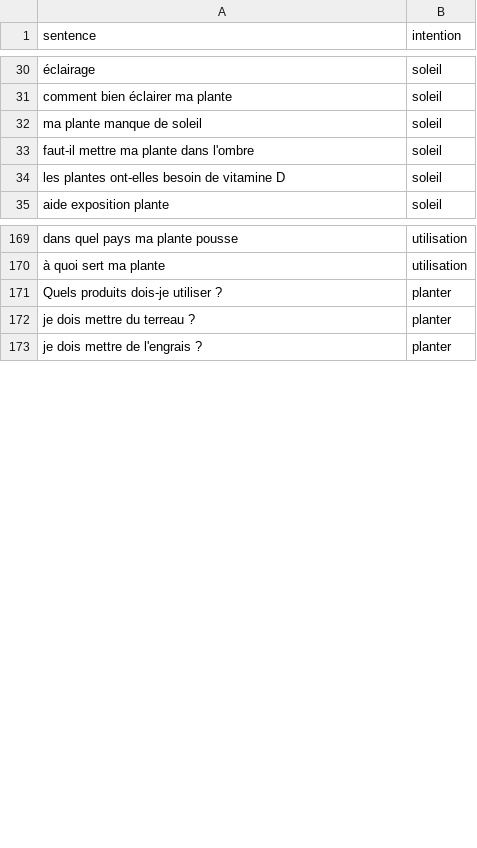
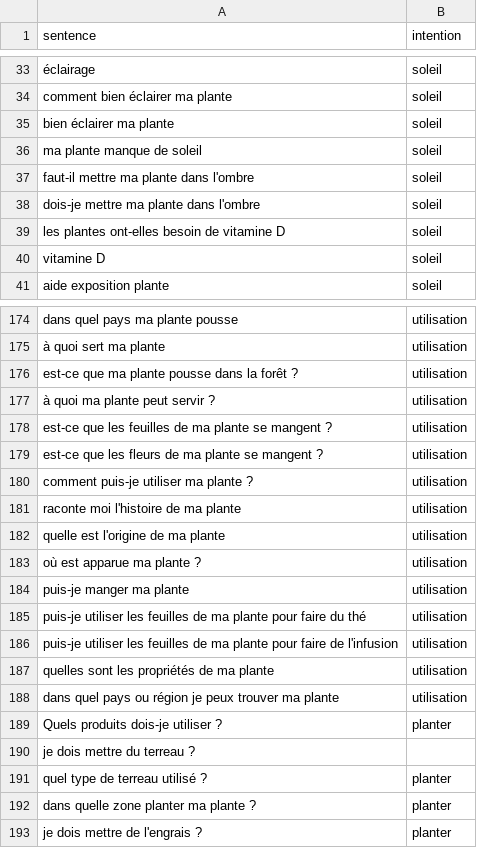
Before and after one commit to Imonor/Vivai-Back, a CSV file: TrainingSet1.csv, drawn as a sheet; only a part is shown, gaps mark what is left out; addresses are those after the commit; the diff covers the shown part only; the diff names each change by its address in the sheet, - before the commit and + after, or states it on an @@ line.

```diff
--- a/TrainingSet1.csv
+++ b/TrainingSet1.csv
+row 35: bien éclairer ma plante | soleil
+row 38: dois-je mettre ma plante dans l'ombre | soleil
+row 40: vitamine D | soleil
+row 176: est-ce que ma plante pousse dans la forêt ? | utilisation
+row 177: à quoi ma plante peut servir ? | utilisation
+row 178: est-ce que les feuilles de ma plante se mangent ? | utilisation
+row 179: est-ce que les fleurs de ma plante se mangent ? | utilisation
+row 180: comment puis-je utiliser ma plante ? | utilisation
+row 181: raconte moi l'histoire de ma plante | utilisation
+row 182: quelle est l'origine de ma plante | utilisation
+row 183: où est apparue ma plante ? | utilisation
+row 184: puis-je manger ma plante | utilisation
+row 185: puis-je utiliser les feuilles de ma plante pour faire du thé | utilisation
+row 186: puis-je utiliser les feuilles de ma plante pour faire de l'infusion | utilisation
+row 187: quelles sont les propriétés de ma plante | utilisation
+row 188: dans quel pays ou région je peux trouver ma plante | utilisation
-B190 (intention): planter
+B190 (intention): (empty)
+row 191: quel type de terreau utilisé ? | planter
+row 192: dans quelle zone planter ma plante ? | planter
```
Also changed, not shown: 9 added rows, 5 removed rows and 2 edited cells elsewhere in this file, 2 other files.
